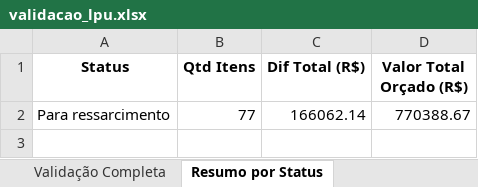
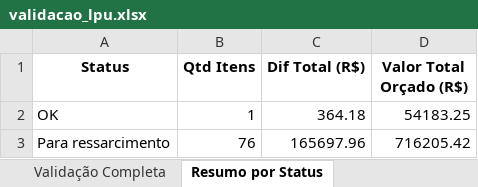
Before and after one commit to emersonrafaels/construct-cost-ai, an Excel workbook: outputs/validacao_lpu.xlsx, sheet Resumo por Status, drawn as a sheet; values as stored, in another font and other column widths than the file's, no borders; removed rows and columns are numbered as before the commit, all else as after; the diff names each change by its address in the sheet, - before the commit and + after, or states it on an @@ line.

```diff
--- a/outputs/validacao_lpu.xlsx (sheet Resumo por Status)
+++ b/outputs/validacao_lpu.xlsx (sheet Resumo por Status)
-row 2: Para ressarcimento | 77 | 166062.14 | 770388.67
+row 2: OK | 1 | 364.18 | 54183.25
+row 3: Para ressarcimento | 76 | 165697.96 | 716205.42
```
Also changed, not shown: sheet Resumo por UPE, sheet Resumo por Categoria, sheet Validação Completa, 6 other files.
